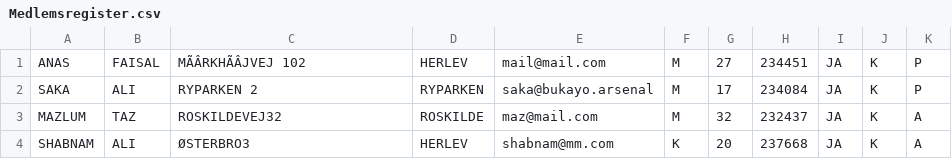
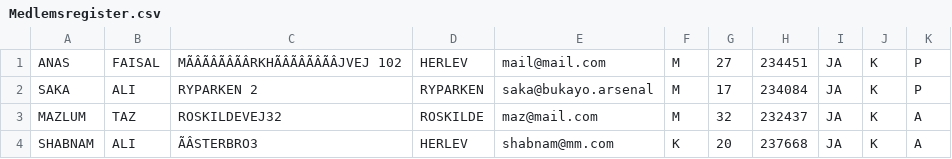
Before and after one commit to maztas-tech/Delfin, a CSV file: Medlemsregister.csv, drawn as a sheet; the diff names each change by its address in the sheet, - before the commit and + after, or states it on an @@ line.

```diff
--- a/Medlemsregister.csv
+++ b/Medlemsregister.csv
-C1: MÃÂRKHÃÂJVEJ 102
+C1: MÃÂÃÂÃÂÃÂRKHÃÂÃÂÃÂÃÂJVEJ 102
-C4: ØSTERBRO3
+C4: ÃÂSTERBRO3
```
Also changed, not shown: seniorHoldet.csv, 5 other files.
